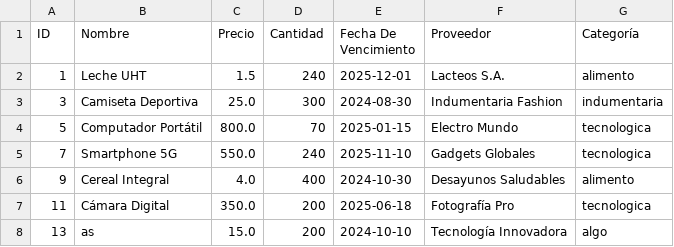
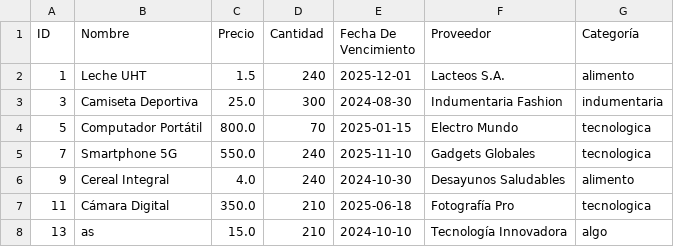
Before and after one commit to MateoMor/gestionInventarioAPP, a CSV file: productos.csv, drawn as a sheet.

```diff
--- a/productos.csv
+++ b/productos.csv
@@ -5,4 +5,4 @@ ID,Nombre,Precio,Cantidad,Fecha De Vencimiento,Proveedor,Categoría
 7,Smartphone 5G,550.0,240,2025-11-10,Gadgets Globales,tecnologica
-9,Cereal Integral,4.0,400,2024-10-30,Desayunos Saludables,alimento
-11,Cámara Digital,350.0,200,2025-06-18,Fotografía Pro,tecnologica
-13,as,15.0,200,2024-10-10,Tecnología Innovadora,algo
+9,Cereal Integral,4.0,240,2024-10-30,Desayunos Saludables,alimento
+11,Cámara Digital,350.0,210,2025-06-18,Fotografía Pro,tecnologica
+13,as,15.0,210,2024-10-10,Tecnología Innovadora,algo
```
Also changed, not shown: 2 other files.
